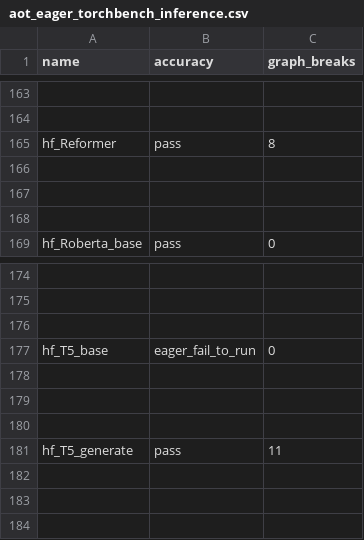
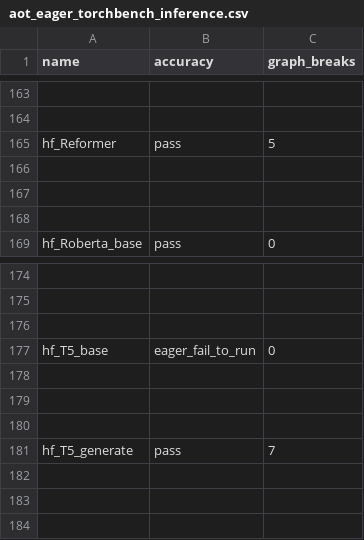
Before and after one commit to mengfei25/pytorch, a CSV file: benchmarks/dynamo/ci_expected_accuracy/aot_eager_torchbench_inference.csv, drawn as a sheet; only a part is shown, gaps mark what is left out; the diff names each change by its address in the sheet, - before the commit and + after, or states it on an @@ line.

```diff
--- a/benchmarks/dynamo/ci_expected_accuracy/aot_eager_torchbench_inference.csv
+++ b/benchmarks/dynamo/ci_expected_accuracy/aot_eager_torchbench_inference.csv
-C165 (graph_breaks): 8
+C165 (graph_breaks): 5
-C181 (graph_breaks): 11
+C181 (graph_breaks): 7
```
Also changed, not shown: benchmarks/dynamo/ci_expected_accuracy/aot_inductor_huggingface_inference.csv, benchmarks/dynamo/ci_expected_accuracy/dynamic_aot_eager_torchbench_inference.csv, 22 other files.
